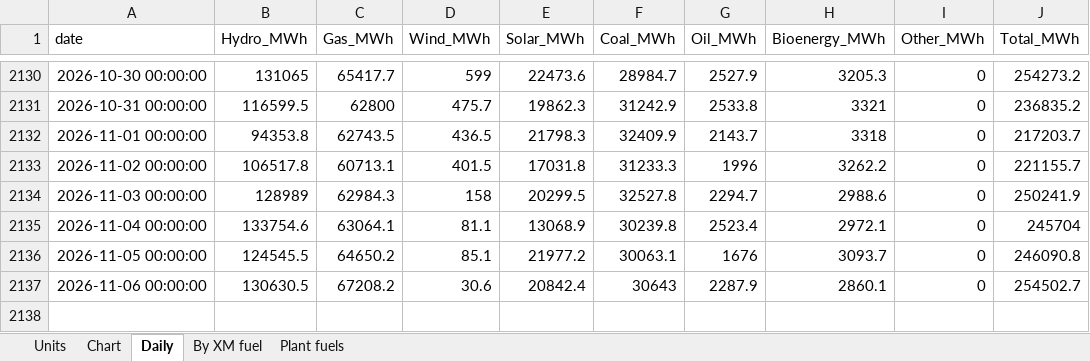
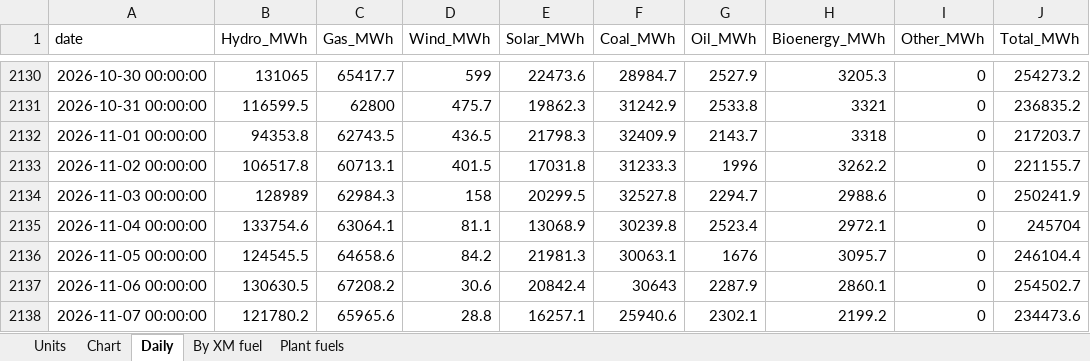
Before and after one commit to thomasdalton9/Energy-public, an Excel workbook: output/Data and Chart Outputs/colombia_power_generation_daily.xlsx, sheet Daily, drawn as a sheet; only a part is shown, gaps mark what is left out; values as stored, in another font and other column widths than the file's, no borders; the diff names each change by its address in the sheet, - before the commit and + after, or states it on an @@ line.

```diff
--- a/output/Data and Chart Outputs/colombia_power_generation_daily.xlsx (sheet Daily)
+++ b/output/Data and Chart Outputs/colombia_power_generation_daily.xlsx (sheet Daily)
-C2136 (Gas_MWh): 64650.2
+C2136 (Gas_MWh): 64658.6
-D2136 (Wind_MWh): 85.1
+D2136 (Wind_MWh): 84.2
-E2136 (Solar_MWh): 21977.2
+E2136 (Solar_MWh): 21981.3
-H2136 (Bioenergy_MWh): 3093.7
+H2136 (Bioenergy_MWh): 3095.7
-J2136 (Total_MWh): 246090.8
+J2136 (Total_MWh): 246104.4
+row 2138: 2026-11-07 00:00:00 | 121780.2 | 65965.6 | 28.8 | 16257.1 | 25940.6 | 2302.1 | 2199.2 | 0 | 234473.6
```
Also changed, not shown: sheet By XM fuel, sheet Plant fuels.
